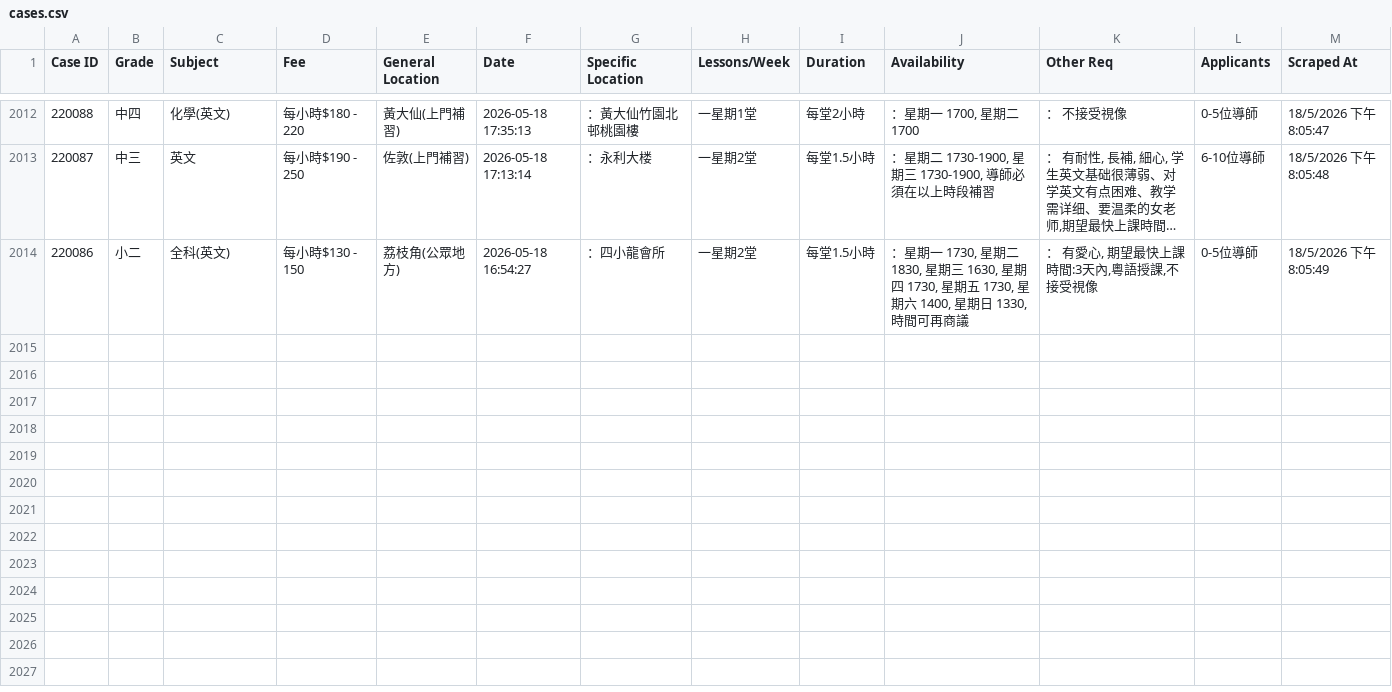
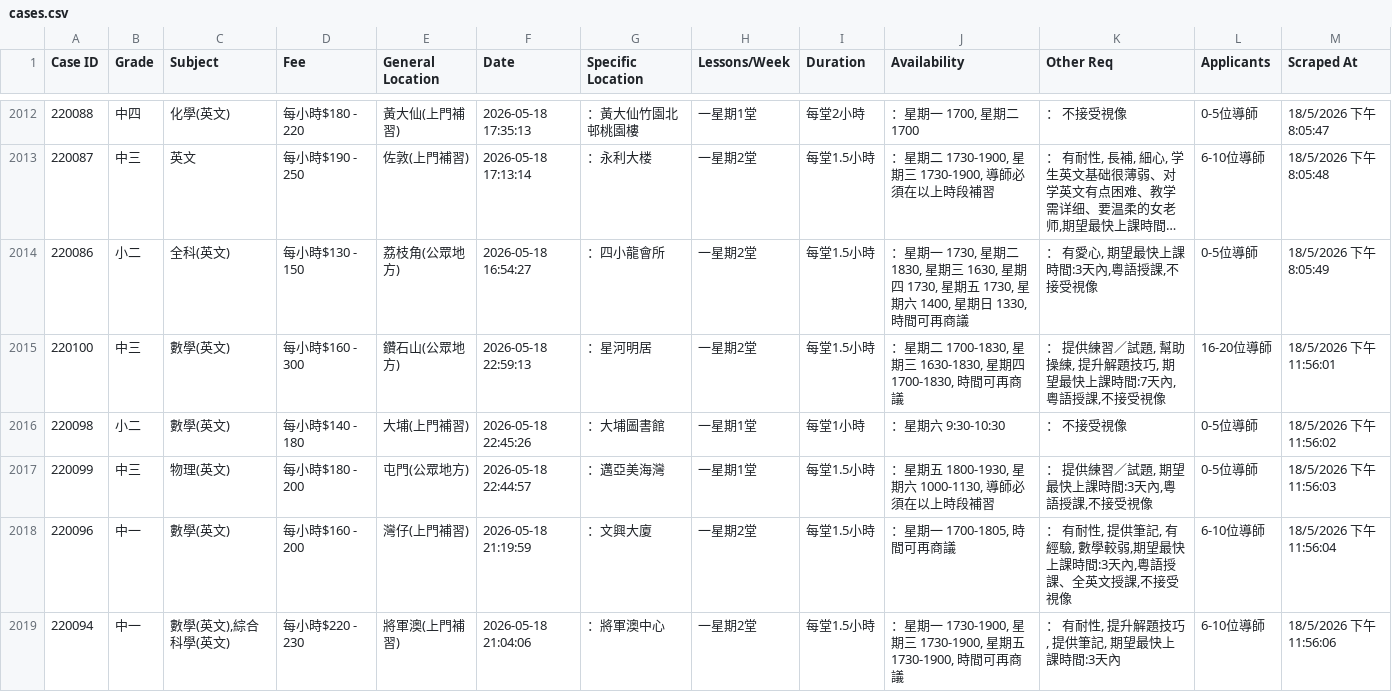
Before and after one commit to leighapollo277-coder/tutorcircle-scraper, a CSV file: cases.csv, drawn as a sheet; only a part is shown, gaps mark what is left out; long unchanged cells end in ….

Commit message:
Auto-update: New TutorCircle cases [skip ci]

```diff
--- a/cases.csv
+++ b/cases.csv
@@ -2014 +2014,6 @@ Case ID,Grade,Subject,Fee,General Location,Date,Specific Location,Lessons/Week,D
 220086,小二,全科(英文),每小時$130 - 150,荔枝角(公眾地方),2026-05-18 16:54:27,：四小龍會所,一星期2堂,每堂1.5小時,"：星期一 1730, 星期二 1830, 星期三 1630, 星期四 1730, 星期五 1730, 星期六 1400, 星期日 1330, 時間可再商議","： 有愛心, 期望最快上課時間:3天內,粵語授課,不接受視像",0-5位導師,18/5/2026 下午8:05:49
+220100,中三,數學(英文),每小時$160 - 300,鑽石山(公眾地方),2026-05-18 22:59:13,：星河明居,一星期2堂,每堂1.5小時,"：星期二 1700-1830, 星期三 1630-1830, 星期四 1700-1830, 時間可再商議","： 提供練習／試題, 幫助操練, 提升解題技巧, 期望最快上課時間:7天內,粵語授課,不接受視像",16-20位導師,18/5/2026 下午11:56:01
+220098,小二,數學(英文),每小時$140 - 180,大埔(上門補習),2026-05-18 22:45:26,：大埔圖書館,一星期1堂,每堂1小時,：星期六 9:30-10:30,： 不接受視像,0-5位導師,18/5/2026 下午11:56:02
+220099,中三,物理(英文),每小時$180 - 200,屯門(公眾地方),2026-05-18 22:44:57,：邁亞美海灣,一星期1堂,每堂1.5小時,"：星期五 1800-1930, 星期六 1000-1130, 導師必須在以上時段補習","： 提供練習／試題, 期望最快上課時間:3天內,粵語授課,不接受視像",0-5位導師,18/5/2026 下午11:56:03
+220096,中一,數學(英文),每小時$160 - 200,灣仔(上門補習),2026-05-18 21:19:59,：文興大廈,一星期2堂,每堂1.5小時,"：星期一 1700-1805, 時間可再商議","： 有耐性, 提供筆記, 有經驗, 數學較弱,期望最快上課時間:3天內,粵語授課、全英文授課,不接受視像",6-10位導師,18/5/2026 下午11:56:04
+220094,中一,"數學(英文),綜合科學(英文)",每小時$220 - 230,將軍澳(上門補習),2026-05-18 21:04:06,：將軍澳中心,一星期2堂,每堂1.5小時,"：星期一 1730-1900, 星期三 1730-1900, 星期五 1730-1900, 時間可再商議","： 有耐性, 提升解題技巧, 提供筆記, 期望最快上課時間:3天內",6-10位導師,18/5/2026 下午11:56:06
```
